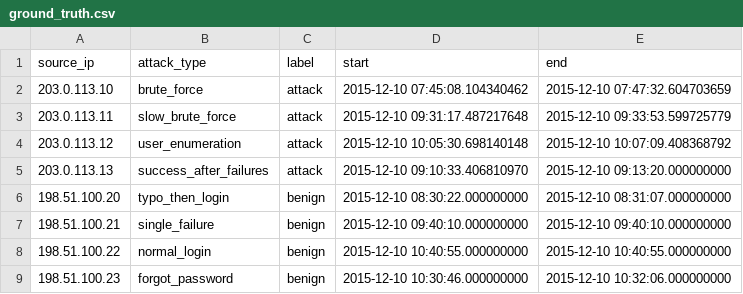
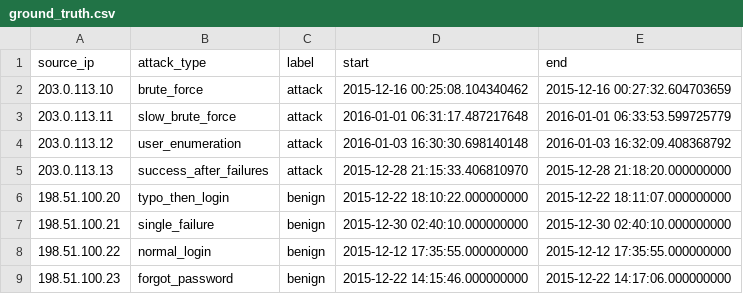
Before and after one commit to shalinitiwari-25/AI_security_analyst, a CSV file: data/ground_truth.csv, drawn as a sheet.

```diff
--- a/data/ground_truth.csv
+++ b/data/ground_truth.csv
@@ -1,9 +1,9 @@
 source_ip,attack_type,label,start,end
-203.0.113.10,brute_force,attack,2015-12-10 07:45:08.104340462,2015-12-10 07:47:32.604703659
-203.0.113.11,slow_brute_force,attack,2015-12-10 09:31:17.487217648,2015-12-10 09:33:53.599725779
-203.0.113.12,user_enumeration,attack,2015-12-10 10:05:30.698140148,2015-12-10 10:07:09.408368792
-203.0.113.13,success_after_failures,attack,2015-12-10 09:10:33.406810970,2015-12-10 09:13:20.000000000
-198.51.100.20,typo_then_login,benign,2015-12-10 08:30:22.000000000,2015-12-10 08:31:07.000000000
-198.51.100.21,single_failure,benign,2015-12-10 09:40:10.000000000,2015-12-10 09:40:10.000000000
-198.51.100.22,normal_login,benign,2015-12-10 10:40:55.000000000,2015-12-10 10:40:55.000000000
-198.51.100.23,forgot_password,benign,2015-12-10 10:30:46.000000000,2015-12-10 10:32:06.000000000
+203.0.113.10,brute_force,attack,2015-12-16 00:25:08.104340462,2015-12-16 00:27:32.604703659
+203.0.113.11,slow_brute_force,attack,2016-01-01 06:31:17.487217648,2016-01-01 06:33:53.599725779
+203.0.113.12,user_enumeration,attack,2016-01-03 16:30:30.698140148,2016-01-03 16:32:09.408368792
+203.0.113.13,success_after_failures,attack,2015-12-28 21:15:33.406810970,2015-12-28 21:18:20.000000000
+198.51.100.20,typo_then_login,benign,2015-12-22 18:10:22.000000000,2015-12-22 18:11:07.000000000
+198.51.100.21,single_failure,benign,2015-12-30 02:40:10.000000000,2015-12-30 02:40:10.000000000
+198.51.100.22,normal_login,benign,2015-12-12 17:35:55.000000000,2015-12-12 17:35:55.000000000
+198.51.100.23,forgot_password,benign,2015-12-22 14:15:46.000000000,2015-12-22 14:17:06.000000000
```
Also changed, not shown: 2 other files.
